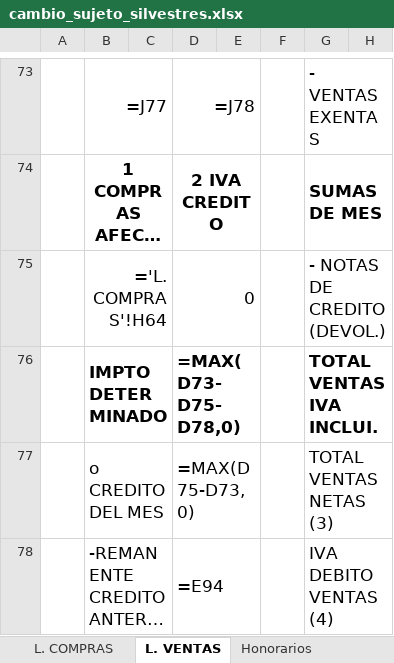
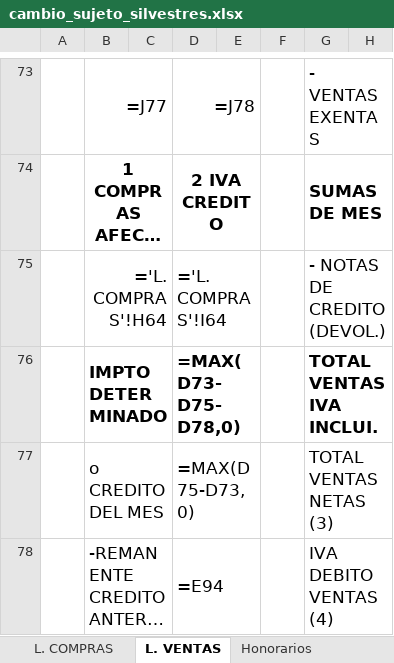
Before and after one commit to JoakoVRD-Designer/contabilidad, an Excel workbook: trabajo_juan_castillo/cambio_sujeto_silvestres.xlsx, sheet L. VENTAS, drawn as a sheet; only a part is shown, gaps mark what is left out; long unchanged cells end in …; values as stored, in another font and other column widths than the file's, no borders; formulas without a stored value are shown as written; the diff names each change by its address in the sheet, - before the commit and + after, or states it on an @@ line.

```diff
--- a/trabajo_juan_castillo/cambio_sujeto_silvestres.xlsx (sheet L. VENTAS)
+++ b/trabajo_juan_castillo/cambio_sujeto_silvestres.xlsx (sheet L. VENTAS)
-D75: 0
+D75: ='L. COMPRAS'!I64
```
Also changed, not shown: sheet FORMULARIO 29, sheet Libro diario, sheet L. COMPRAS, 14 other files.
